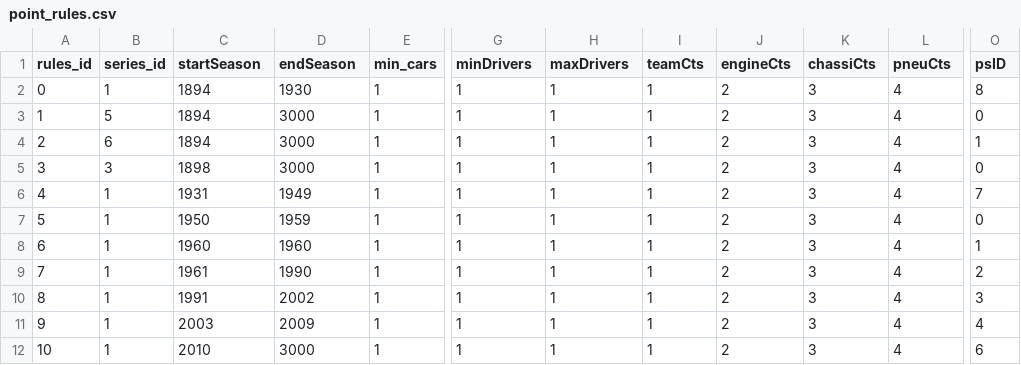
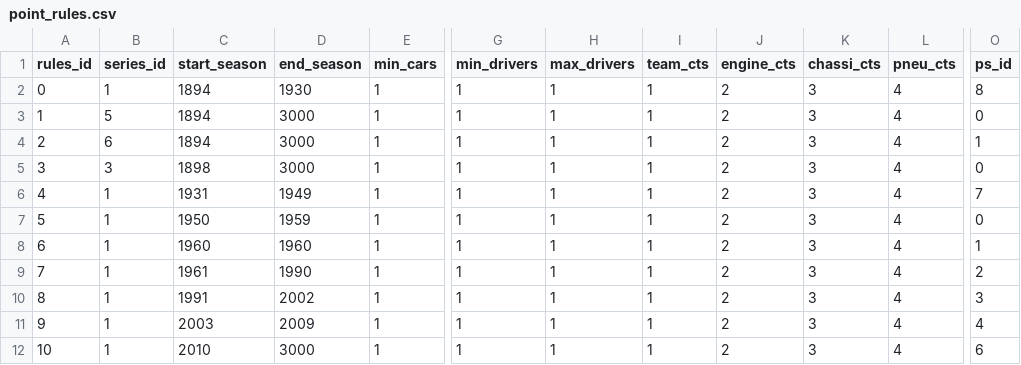
Before and after one commit to scirafra/historical-racing-manager, a CSV file: src/historical_racing_manager/default_data/point_rules.csv, drawn as a sheet; only a part is shown, gaps mark what is left out; the diff names each change by its address in the sheet, - before the commit and + after, or states it on an @@ line.

Commit message:
cc to sc file columns

```diff
--- a/src/historical_racing_manager/default_data/point_rules.csv
+++ b/src/historical_racing_manager/default_data/point_rules.csv
-C1: startSeason
+C1: start_season
-D1: endSeason
+D1: end_season
-G1: minDrivers
+G1: min_drivers
-H1: maxDrivers
+H1: max_drivers
-I1: teamCts
+I1: team_cts
-J1: engineCts
+J1: engine_cts
-K1: chassiCts
+K1: chassi_cts
-L1: pneuCts
+L1: pneu_cts
-O1: psID
+O1: ps_id
```
Also changed, not shown: src/historical_racing_manager/default_data/circuits.csv, src/historical_racing_manager/default_data/ms_contract.csv, 15 other files.
